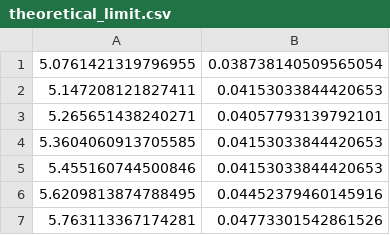
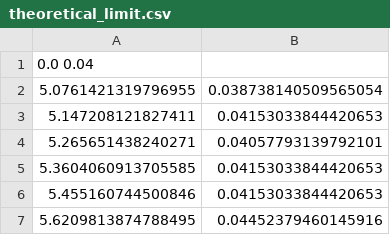
Before and after one commit to astroJeff/gaia_BH, a CSV file: data/theoretical_limit.csv, drawn as a sheet; only a part is shown; the shorter side is filled out with more unchanged rows; the diff names each change by its address in the sheet, - before the commit and + after, or states it on an @@ line.

Commit message:
Added mock AL scan precision measurement to data file for very bright sources

```diff
--- a/data/theoretical_limit.csv
+++ b/data/theoretical_limit.csv
+row 1: 0.0 0.04
```
